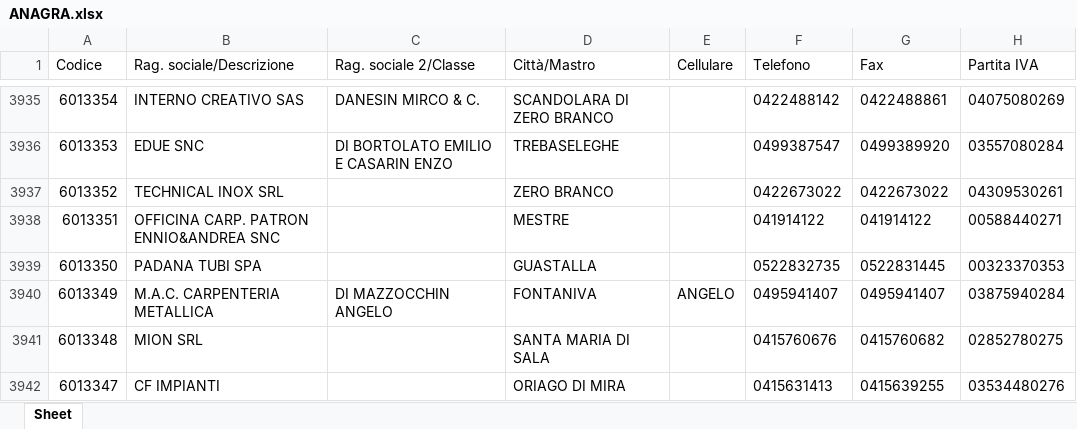
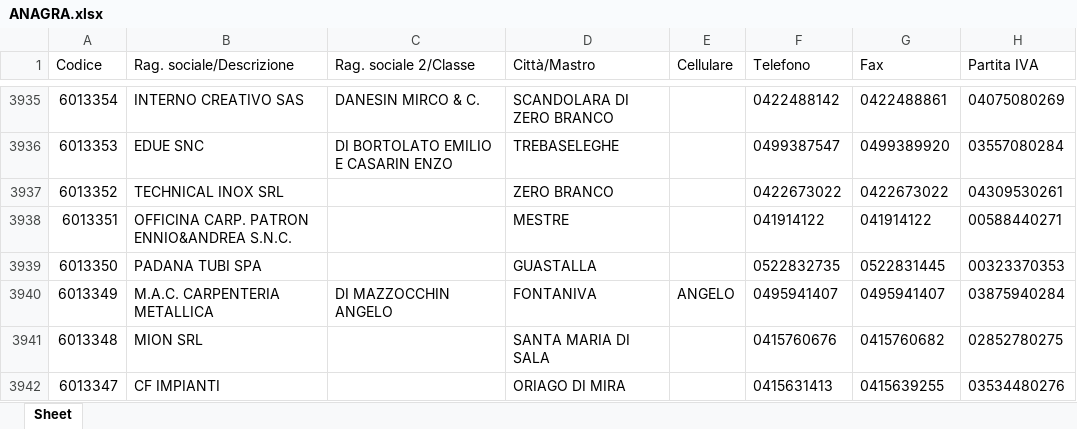
Before and after one commit to riccardoinox/gestionale-agenti, an Excel workbook: ANAGRA.xlsx, sheet Sheet, drawn as a sheet; only a part is shown, gaps mark what is left out; values as stored, in another font and other column widths than the file's, no borders; the diff names each change by its address in the sheet, - before the commit and + after, or states it on an @@ line.

```diff
--- a/ANAGRA.xlsx (sheet Sheet)
+++ b/ANAGRA.xlsx (sheet Sheet)
-B3938 (Rag. sociale/Descrizione): OFFICINA CARP. PATRON ENNIO&ANDREA SNC
+B3938 (Rag. sociale/Descrizione): OFFICINA CARP. PATRON ENNIO&ANDREA S.N.C.
```
Also changed, not shown: ARTICO.xlsx, SEOR.xlsx, 1 other file.
